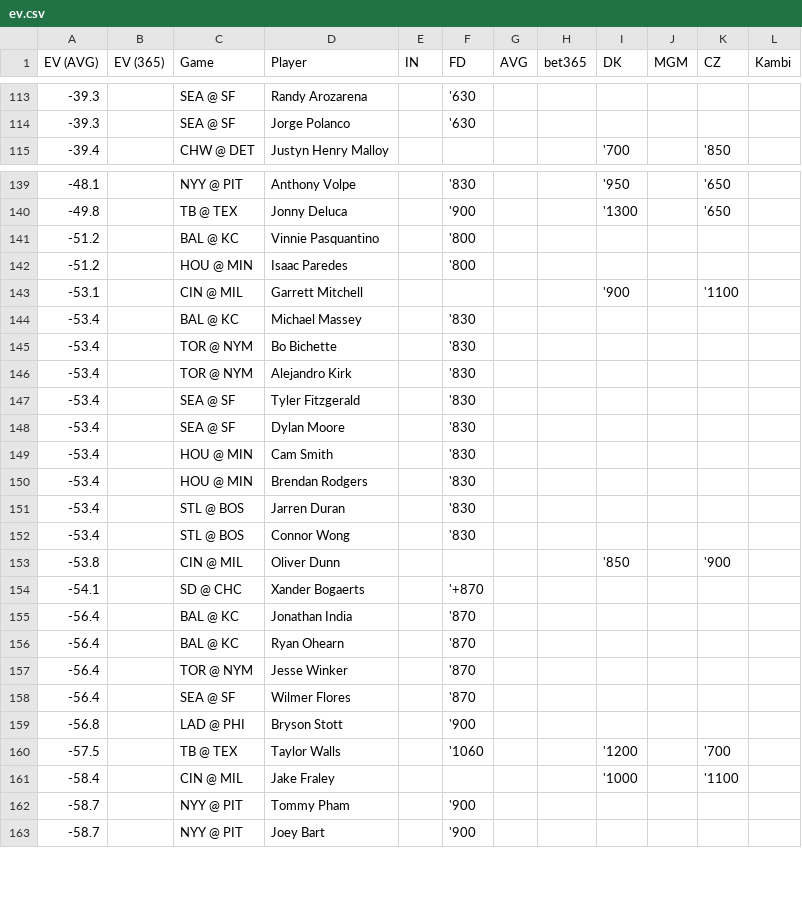
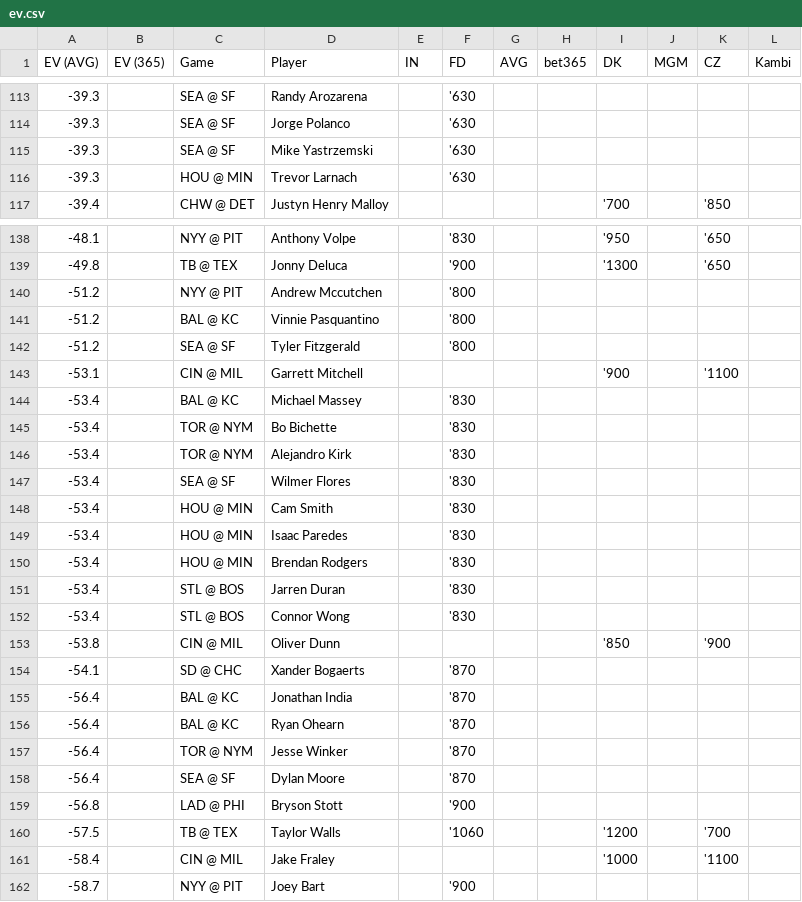
Before and after one commit to zhecht/playerprops, a CSV file: static/dailyev/ev.csv, drawn as a sheet; only a part is shown, gaps mark what is left out; the diff covers the shown part only.

```diff
--- a/static/dailyev/ev.csv
+++ b/static/dailyev/ev.csv
@@ -114,2 +114,4 @@ EV (AVG)	EV (365)	Game	Player	IN	FD	AVG	bet365	DK	MGM	CZ	Kambi
 -39.3		SEA @ SF	Jorge Polanco		'630						
+-39.3		SEA @ SF	Mike Yastrzemski		'630						
+-39.3		HOU @ MIN	Trevor Larnach		'630						
 -39.4		CHW @ DET	Justyn Henry Malloy					'700		'850	
@@ -140,4 +139,5 @@ EV (AVG)	EV (365)	Game	Player	IN	FD	AVG	bet365	DK	MGM	CZ	Kambi
 -49.8		TB @ TEX	Jonny Deluca		'900			'1300		'650	
+-51.2		NYY @ PIT	Andrew Mccutchen		'800						
 -51.2		BAL @ KC	Vinnie Pasquantino		'800						
--51.2		HOU @ MIN	Isaac Paredes		'800						
+-51.2		SEA @ SF	Tyler Fitzgerald		'800						
 -53.1		CIN @ MIL	Garrett Mitchell					'900		'1100	
@@ -146,5 +146,5 @@ EV (AVG)	EV (365)	Game	Player	IN	FD	AVG	bet365	DK	MGM	CZ	Kambi
 -53.4		TOR @ NYM	Alejandro Kirk		'830						
--53.4		SEA @ SF	Tyler Fitzgerald		'830						
--53.4		SEA @ SF	Dylan Moore		'830						
+-53.4		SEA @ SF	Wilmer Flores		'830						
 -53.4		HOU @ MIN	Cam Smith		'830						
+-53.4		HOU @ MIN	Isaac Paredes		'830						
 -53.4		HOU @ MIN	Brendan Rodgers		'830						
@@ -153,3 +153,3 @@ EV (AVG)	EV (365)	Game	Player	IN	FD	AVG	bet365	DK	MGM	CZ	Kambi
 -53.8		CIN @ MIL	Oliver Dunn					'850		'900	
--54.1		SD @ CHC	Xander Bogaerts		'+870						
+-54.1		SD @ CHC	Xander Bogaerts		'870						
 -56.4		BAL @ KC	Jonathan India		'870						
@@ -157,3 +157,3 @@ EV (AVG)	EV (365)	Game	Player	IN	FD	AVG	bet365	DK	MGM	CZ	Kambi
 -56.4		TOR @ NYM	Jesse Winker		'870						
--56.4		SEA @ SF	Wilmer Flores		'870						
+-56.4		SEA @ SF	Dylan Moore		'870						
 -56.8		LAD @ PHI	Bryson Stott		'900						
@@ -161,3 +161,2 @@ EV (AVG)	EV (365)	Game	Player	IN	FD	AVG	bet365	DK	MGM	CZ	Kambi
 -58.4		CIN @ MIL	Jake Fraley					'1000		'1100	
--58.7		NYY @ PIT	Tommy Pham		'900						
 -58.7		NYY @ PIT	Joey Bart		'900						
```
Also changed, not shown: 11 added rows, 13 removed rows and 24 edited cells elsewhere in this file, 4 other files.
